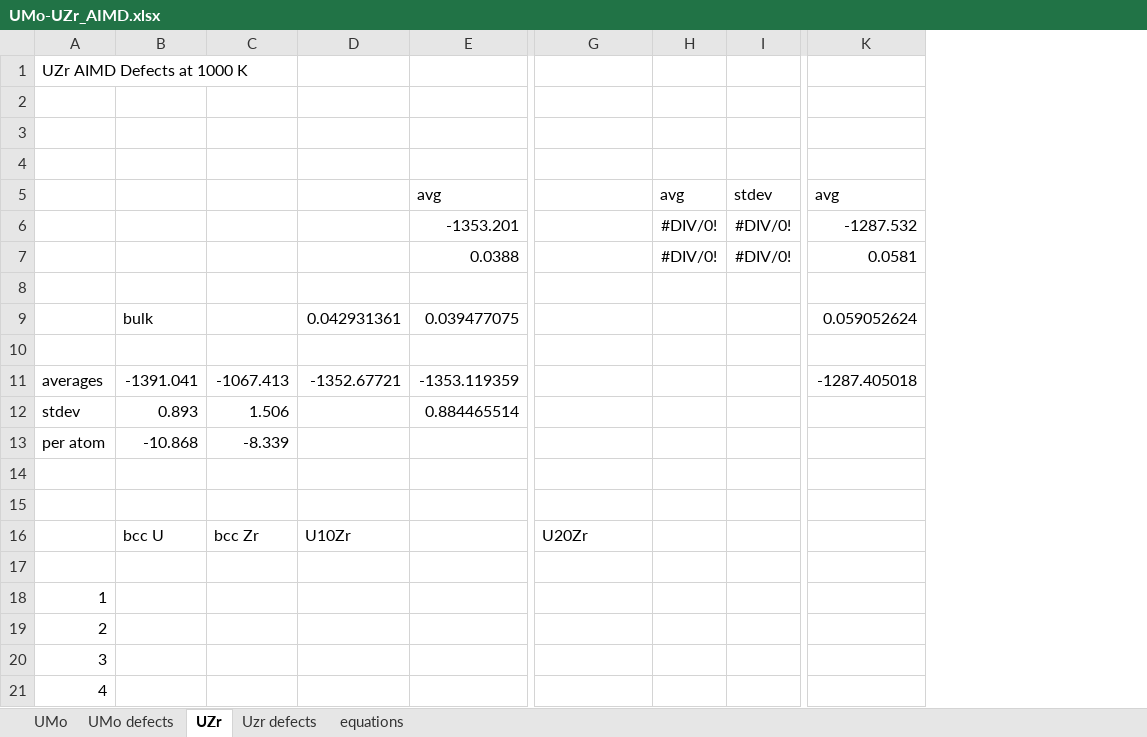
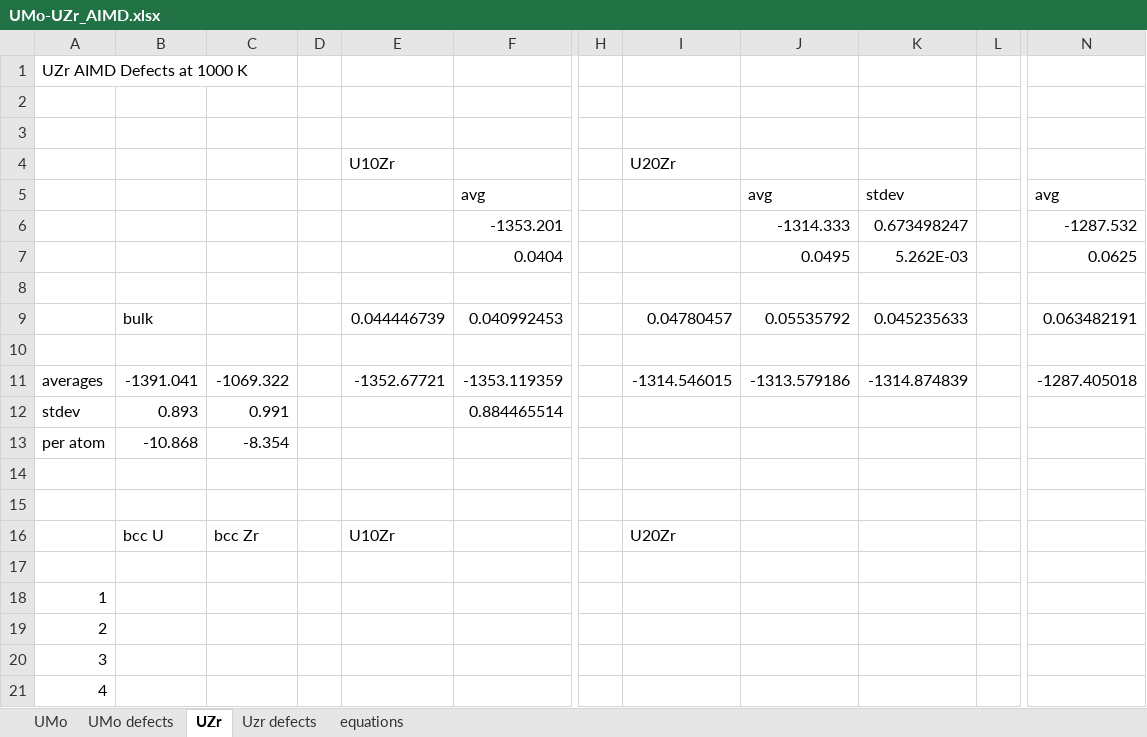
Before and after one commit to benbeeler/spreadsheets, an Excel workbook: UZr/UMo-UZr_AIMD.xlsx, sheet UZr, drawn as a sheet; only a part is shown, gaps mark what is left out; values as stored, in another font and other column widths than the file's, no borders; removed rows and columns are numbered as before the commit, all else as after; rows hold the shown columns only; the diff names each change by its address in the sheet, - before the commit and + after, or states it on an @@ line.

```diff
--- a/UZr/UMo-UZr_AIMD.xlsx (sheet UZr)
+++ b/UZr/UMo-UZr_AIMD.xlsx (sheet UZr)
+column D, empty
+column H, empty
-column H, rows 5-7: avg | #DIV/0! | #DIV/0!
-column I, rows 5-7: stdev | #DIV/0! | #DIV/0!
+column J, rows 5-7: avg | -1314.333 | 0.0495; row 11: -1313.579186
+column K, rows 5-7: stdev | 0.673498247 | 5.262E-03; row 11: -1314.874839
+column L, empty
-row 4: (empty)
+row 4:  |  |  |  | U10Zr |  |  | U20Zr
-F7: 0.0388
+F7: 0.0404
-N7: 0.0581
+N7: 0.0625
-row 9:  | bulk |  | 0.042931361 | 0.039477075 |  |  |  | 0.059052624
+row 9:  | bulk |  |  | 0.044446739 | 0.040992453 |  | 0.04780457 | 0.05535792 | 0.045235633 |  | 0.063482191
-C11: -1067.413
+C11: -1069.322
-I11: (empty)
+I11: -1314.546015
-C12: 1.506
+C12: 0.991
-C13: -8.339
+C13: -8.354
```
Also changed, not shown: sheet UMo defects, sheet Uzr defects, sheet UMo, formulas that keep their value, charts or pictures, UZr/UZr_defects.xlsx.
